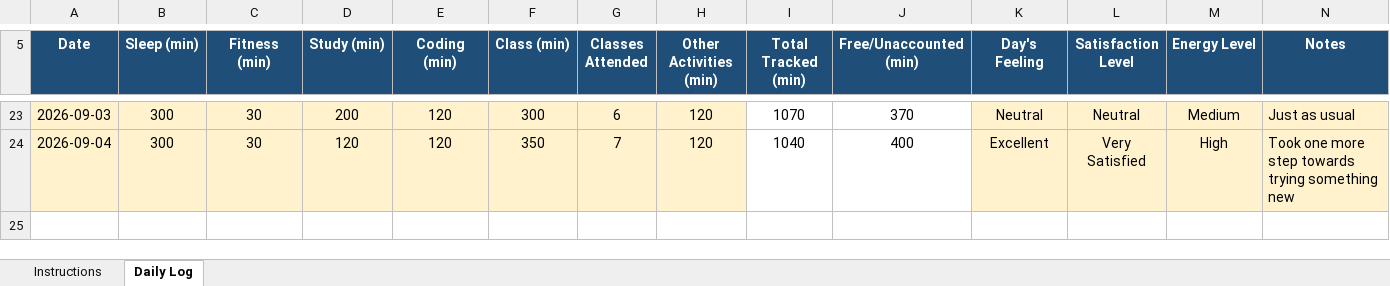
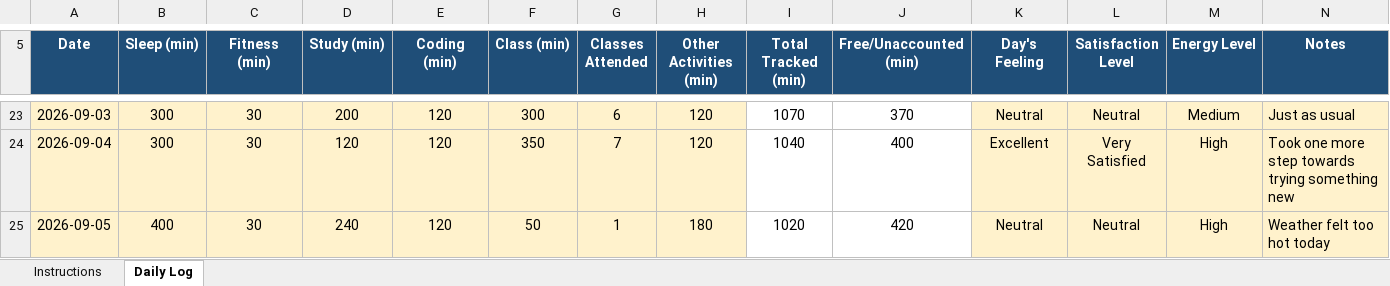
Before and after one commit to harsh00196/CAP776-Daily-Work, an Excel workbook: 12622343.xlsx, sheet Daily Log, drawn as a sheet; only a part is shown, gaps mark what is left out; values as stored, in another font and other column widths than the file's, no borders; conditional formats not drawn; the diff names each change by its address in the sheet, - before the commit and + after, or states it on an @@ line.

Commit message:
Add files via upload

```diff
--- a/12622343.xlsx (sheet Daily Log)
+++ b/12622343.xlsx (sheet Daily Log)
+row 25: 2026-09-05 | 400 | 30 | 240 | 120 | 50 | 1 | 180 | 1020 | 420 | Neutral | Neutral | High | Weather felt too hot today
```
